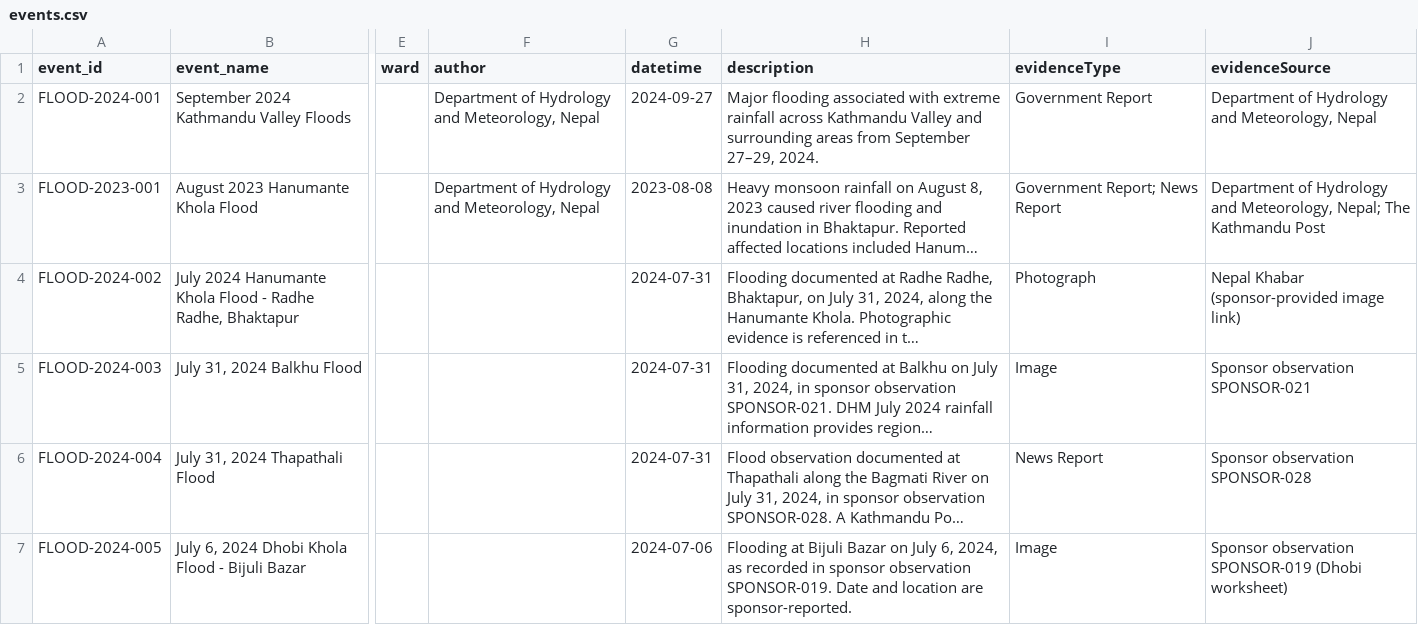
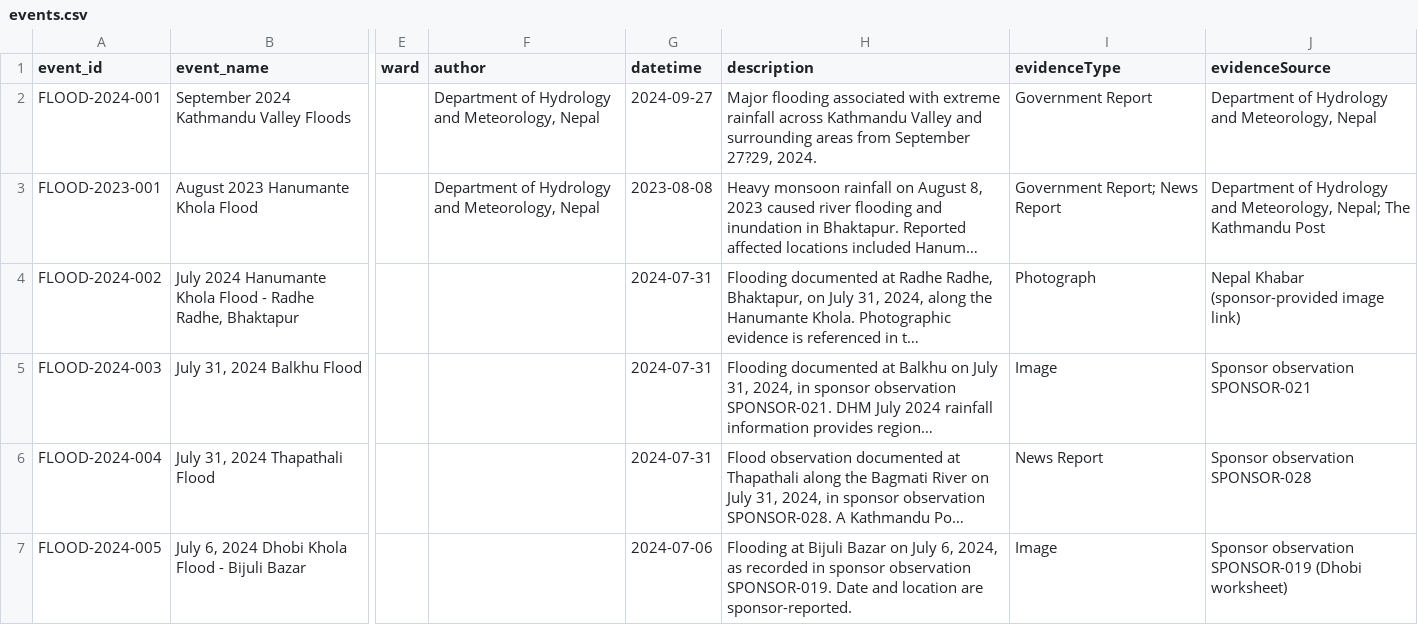
Before and after one commit to rslezas/S4W-Data-Cleaner, a CSV file: flood_repository_2/data/events.csv, drawn as a sheet; only a part is shown, gaps mark what is left out; long unchanged cells end in …; the diff covers the shown part only; the diff names each change by its address in the sheet, - before the commit and + after, or states it on an @@ line.

```diff
--- a/flood_repository_2/data/events.csv
+++ b/flood_repository_2/data/events.csv
-H2 (description): …from September 27–29, 2024.
+H2 (description): …from September 27?29, 2024.
```
Also changed, not shown: 1 added row elsewhere in this file, flood_repository_2/data/observations.csv, 3 other files.
